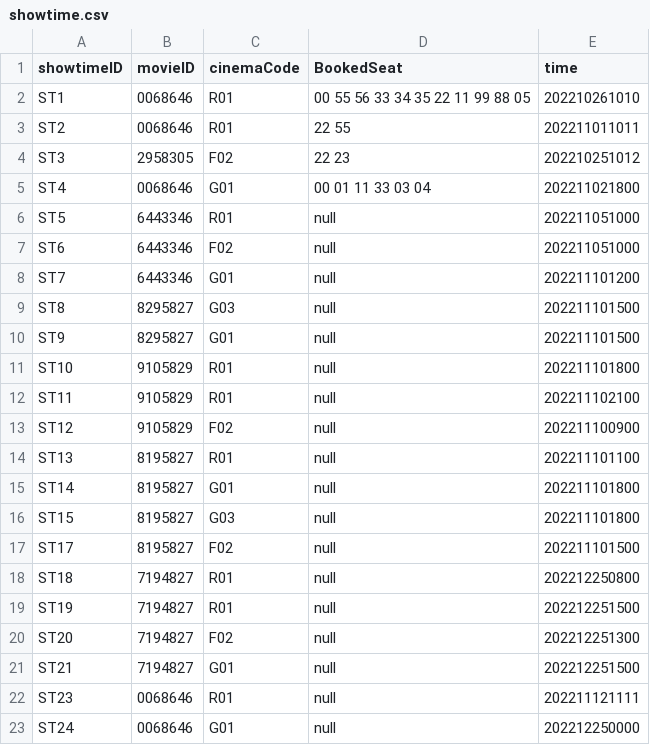
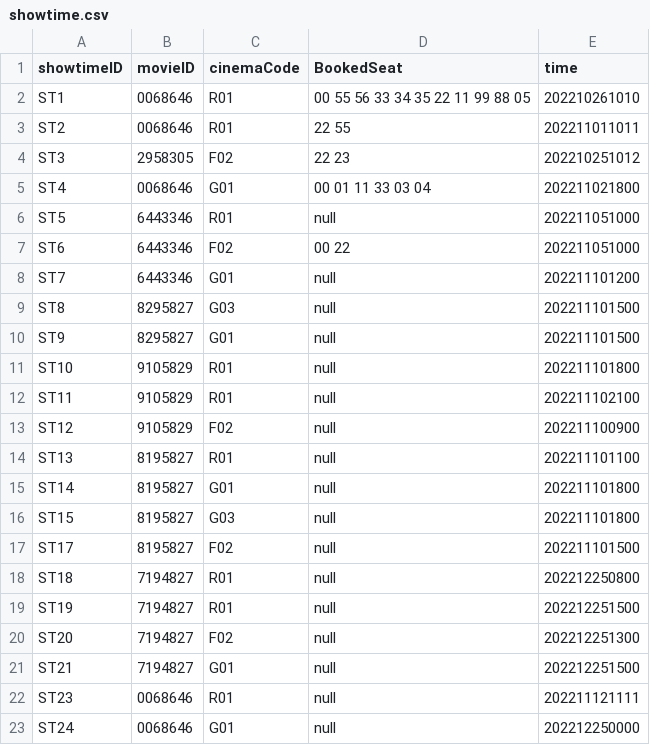
Before and after one commit to TsienJin/SC2002-Project, a CSV file: src/dataDriver/data/showtime.csv, drawn as a sheet.

```diff
--- a/src/dataDriver/data/showtime.csv
+++ b/src/dataDriver/data/showtime.csv
@@ -6,3 +6,3 @@ ST4,0068646,G01,00 01 11 33 03 04,202211021800
 ST5,6443346,R01,null,202211051000
-ST6,6443346,F02,null,202211051000
+ST6,6443346,F02,00 22,202211051000
 ST7,6443346,G01,null,202211101200
```
Also changed, not shown: src/dataDriver/data/bookingHistory.csv, 5 other files.
